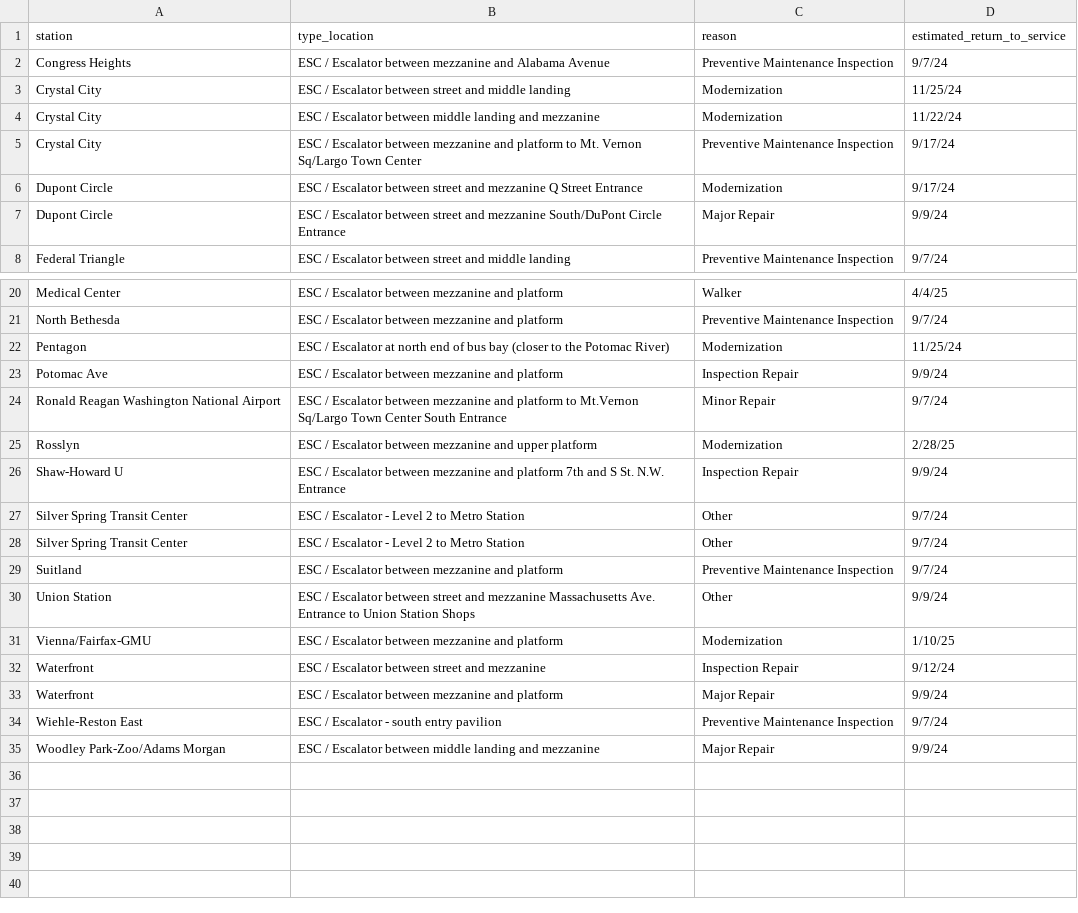
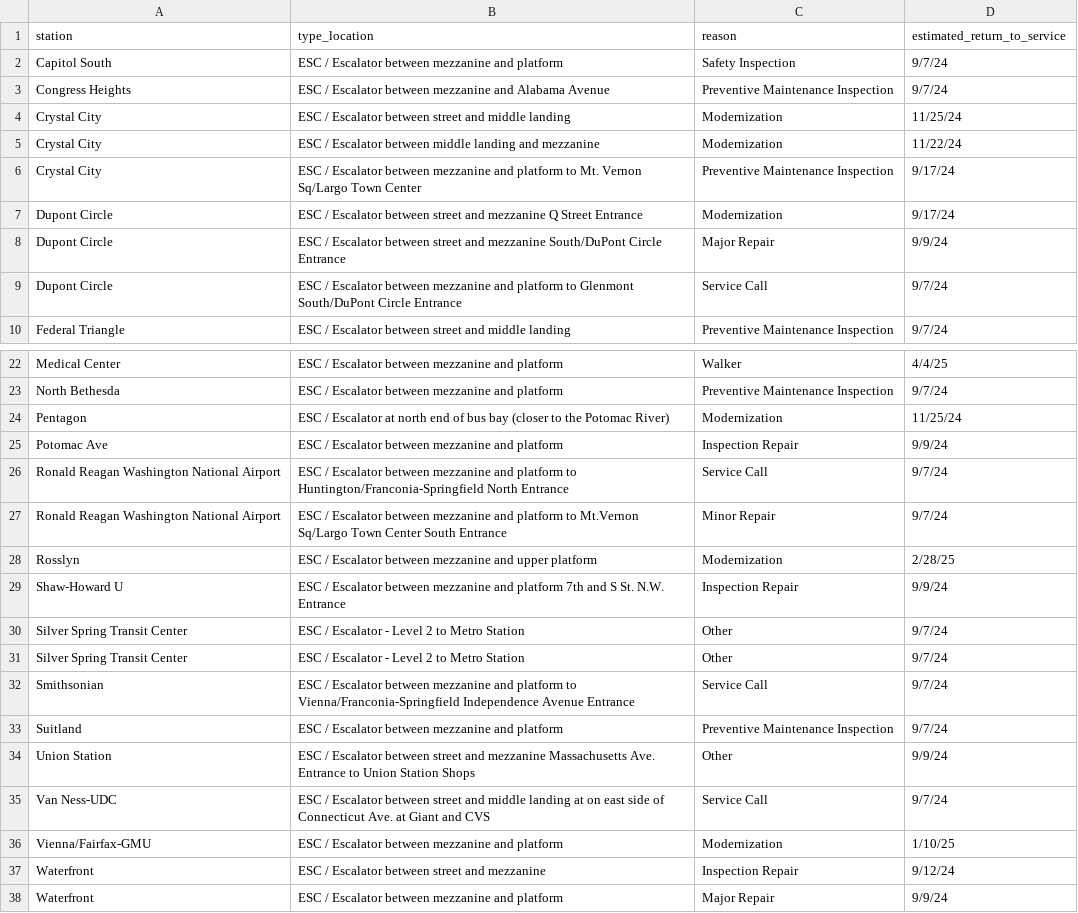
Before and after one commit to erxclau/wmata-elevators-escalators, a CSV file: outages.csv, drawn as a sheet; only a part is shown, gaps mark what is left out; the shorter side is filled out with more unchanged rows.

```diff
--- a/outages.csv
+++ b/outages.csv
@@ -1,2 +1,3 @@
 station,type_location,reason,estimated_return_to_service
+Capitol South,ESC / Escalator between mezzanine and platform,Safety Inspection,9/7/24
 Congress Heights,ESC / Escalator between mezzanine and Alabama Avenue,Preventive Maintenance Inspection,9/7/24
@@ -7,2 +8,3 @@ Dupont Circle,ESC / Escalator between street and mezzanine Q Street Entrance,Mod
 Dupont Circle,ESC / Escalator between street and mezzanine South/DuPont Circle Entrance,Major Repair,9/9/24
+Dupont Circle,ESC / Escalator between mezzanine and platform to Glenmont South/DuPont Circle Entrance,Service Call,9/7/24
 Federal Triangle,ESC / Escalator between street and middle landing,Preventive Maintenance Inspection,9/7/24
@@ -23,2 +25,3 @@ Pentagon,ESC / Escalator at north end of bus bay (closer to the Potomac River),M
 Potomac Ave,ESC / Escalator between mezzanine and platform,Inspection Repair,9/9/24
+Ronald Reagan Washington National Airport,ESC / Escalator between mezzanine and platform to Huntington/Franconia-Springfield North Entrance,Service Call,9/7/24
 Ronald Reagan Washington National Airport,ESC / Escalator between mezzanine and platform to Mt.Vernon Sq/Largo Town Center South Entrance,Minor Repair,9/7/24
@@ -28,4 +31,6 @@ Silver Spring Transit Center,ESC / Escalator - Level 2 to Metro Station,Other,9/
 Silver Spring Transit Center,ESC / Escalator - Level 2 to Metro Station,Other,9/7/24
+Smithsonian,ESC / Escalator between mezzanine and platform to Vienna/Franconia-Springfield Independence Avenue Entrance,Service Call,9/7/24
 Suitland,ESC / Escalator between mezzanine and platform,Preventive Maintenance Inspection,9/7/24
 Union Station,ESC / Escalator between street and mezzanine Massachusetts Ave. Entrance to Union Station Shops,Other,9/9/24
+Van Ness-UDC,ESC / Escalator between street and middle landing at on east side of Connecticut Ave. at Giant and CVS,Service Call,9/7/24
 Vienna/Fairfax-GMU,ESC / Escalator between mezzanine and platform,Modernization,1/10/25
```
